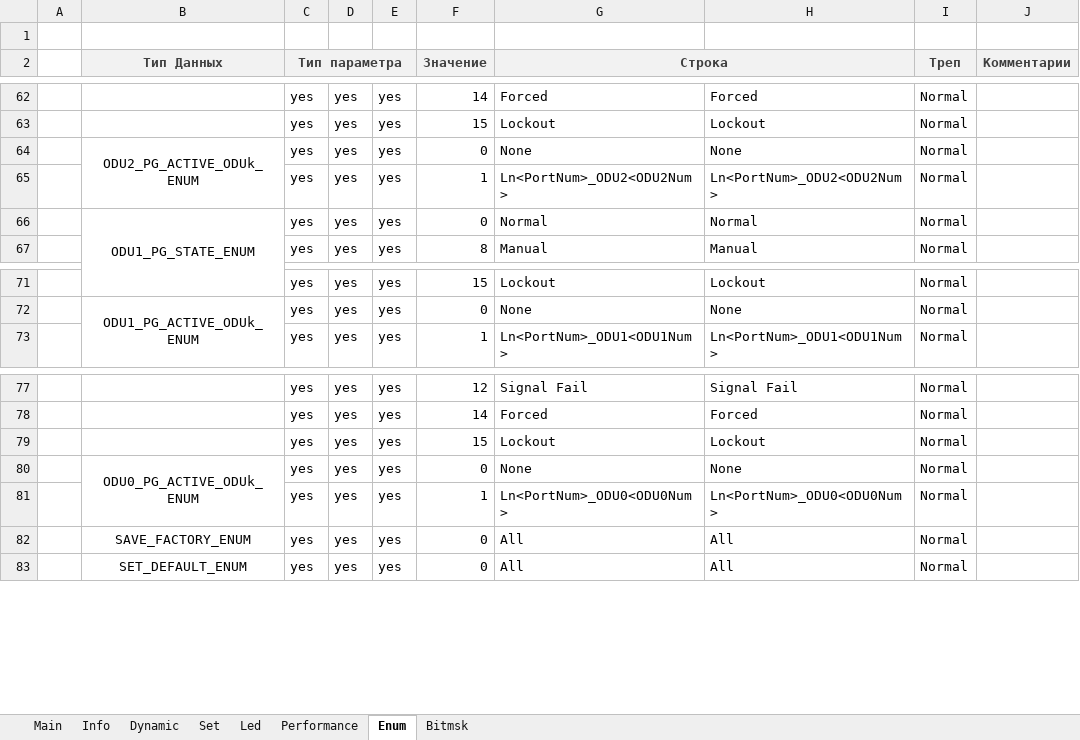
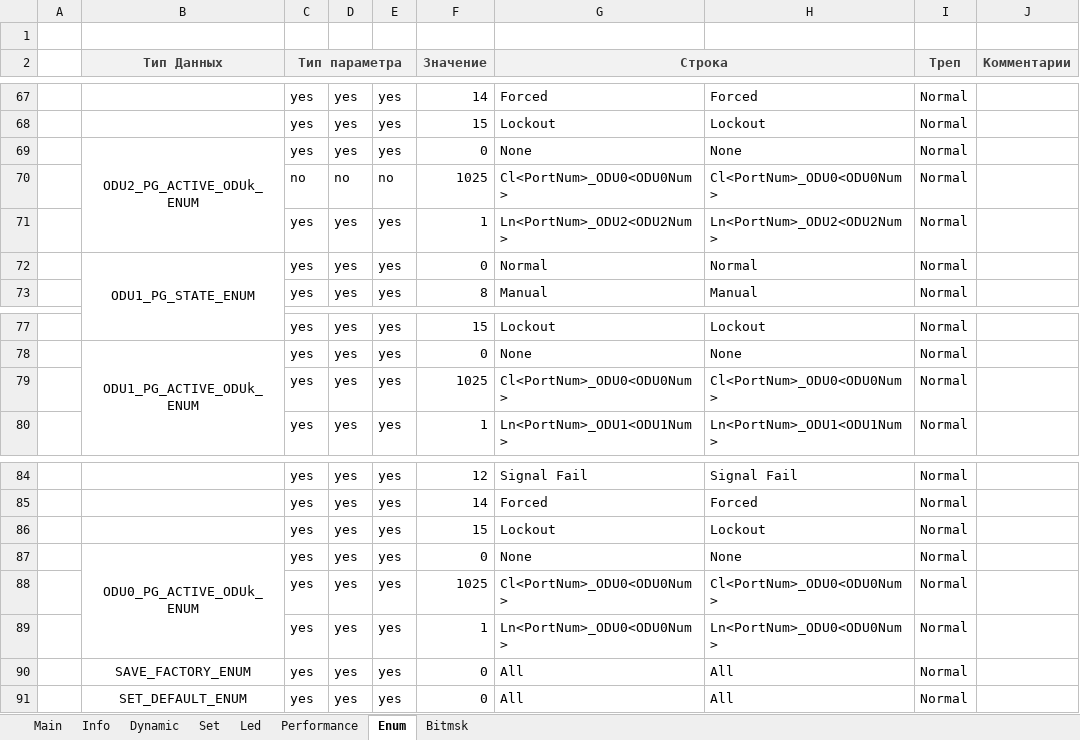
Before and after one commit to dmgzv/adm10_mcu_app, an Excel workbook: Sources/ProfileADM10/ProfileGenerator_adm10.xlsm, sheet Enum, drawn as a sheet; only a part is shown, gaps mark what is left out; values as stored, in another font and other column widths than the file's, no borders; charts and pictures and conditional formats not drawn; the diff covers the shown part only; the diff names each change by its address in the sheet, - before the commit and + after, or states it on an @@ line.

```diff
--- a/Sources/ProfileADM10/ProfileGenerator_adm10.xlsm (sheet Enum)
+++ b/Sources/ProfileADM10/ProfileGenerator_adm10.xlsm (sheet Enum)
+row 70:  |  | no | no | no | 1025 | Cl<PortNum>_ODU0<ODU0Num> | Cl<PortNum>_ODU0<ODU0Num> | Normal
+row 79:  |  | yes | yes | yes | 1025 | Cl<PortNum>_ODU0<ODU0Num> | Cl<PortNum>_ODU0<ODU0Num> | Normal
+row 88:  |  | yes | yes | yes | 1025 | Cl<PortNum>_ODU0<ODU0Num> | Cl<PortNum>_ODU0<ODU0Num> | Normal
```
Also changed, not shown: 5 added rows elsewhere in this sheet, charts or pictures, 9 other files.
